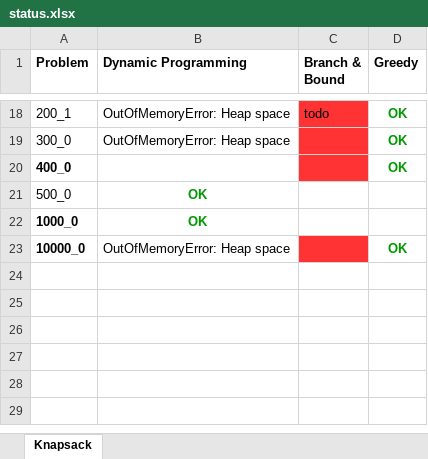
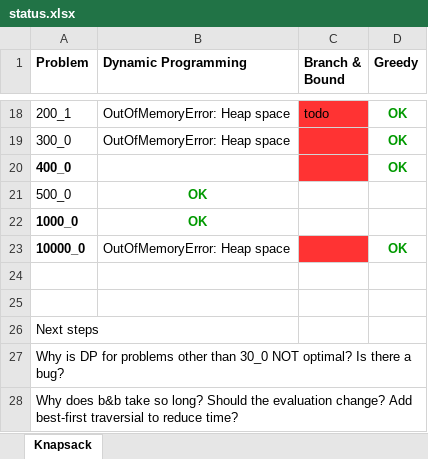
Before and after one commit to bombadil78/discrete-optimization, an Excel workbook: div/status.xlsx, sheet Knapsack, drawn as a sheet; only a part is shown, gaps mark what is left out; values as stored, in another font and other column widths than the file's, no borders; the diff names each change by its address in the sheet, - before the commit and + after, or states it on an @@ line.

```diff
--- a/div/status.xlsx (sheet Knapsack)
+++ b/div/status.xlsx (sheet Knapsack)
+row 24: (empty)
+row 25: (empty)
+row 26: Next steps
+row 27: Why is DP for problems other than 30_0 NOT optimal? Is there a bug?
+row 28: Why does b&b take so long? Should the evaluation change? Add best-first traversial to reduce time?
```
Also changed, not shown: 45 other files.
